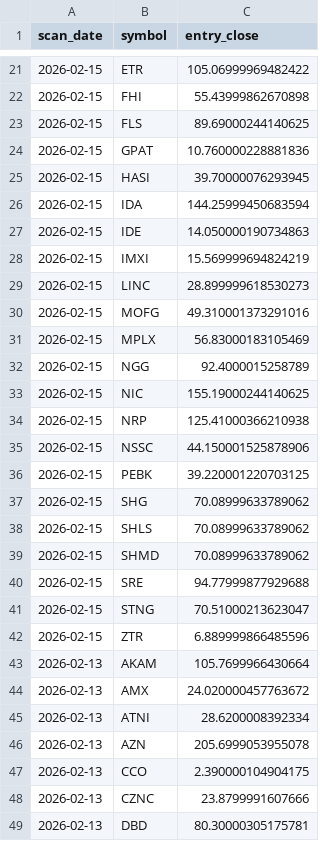
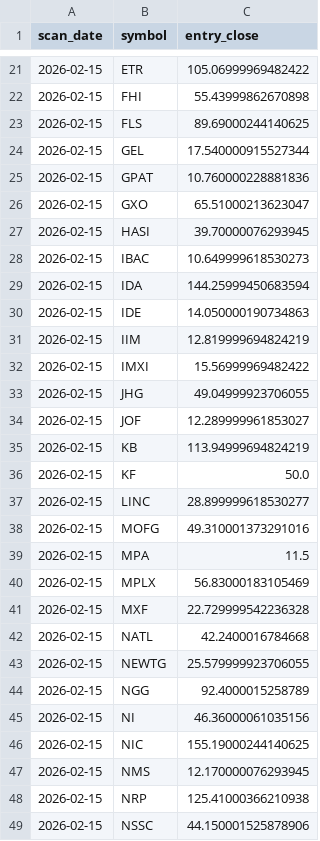
Before and after one commit to StockGem26/my-screener-site, a CSV file: docs/history/picks.csv, drawn as a sheet; only a part is shown, gaps mark what is left out; the shorter side is filled out with more unchanged rows; the diff covers the shown part only.

```diff
--- a/docs/history/picks.csv
+++ b/docs/history/picks.csv
@@ -23,12 +23,26 @@ scan_date,symbol,entry_close
 2026-02-15,FLS,89.69000244140625
+2026-02-15,GEL,17.540000915527344
 2026-02-15,GPAT,10.760000228881836
+2026-02-15,GXO,65.51000213623047
 2026-02-15,HASI,39.70000076293945
+2026-02-15,IBAC,10.649999618530273
 2026-02-15,IDA,144.25999450683594
 2026-02-15,IDE,14.050000190734863
-2026-02-15,IMXI,15.569999694824219
-2026-02-15,LINC,28.899999618530273
+2026-02-15,IIM,12.819999694824219
+2026-02-15,IMXI,15.56999969482422
+2026-02-15,JHG,49.04999923706055
+2026-02-15,JOF,12.289999961853027
+2026-02-15,KB,113.94999694824219
+2026-02-15,KF,50.0
+2026-02-15,LINC,28.899999618530277
 2026-02-15,MOFG,49.310001373291016
+2026-02-15,MPA,11.5
 2026-02-15,MPLX,56.83000183105469
+2026-02-15,MXF,22.729999542236328
+2026-02-15,NATL,42.2400016784668
+2026-02-15,NEWTG,25.579999923706055
 2026-02-15,NGG,92.4000015258789
+2026-02-15,NI,46.36000061035156
 2026-02-15,NIC,155.19000244140625
+2026-02-15,NMS,12.170000076293945
 2026-02-15,NRP,125.41000366210938
```
Also changed, not shown: 1 edited cell elsewhere in this file, docs/stage2_candidates.csv, 4 other files.
